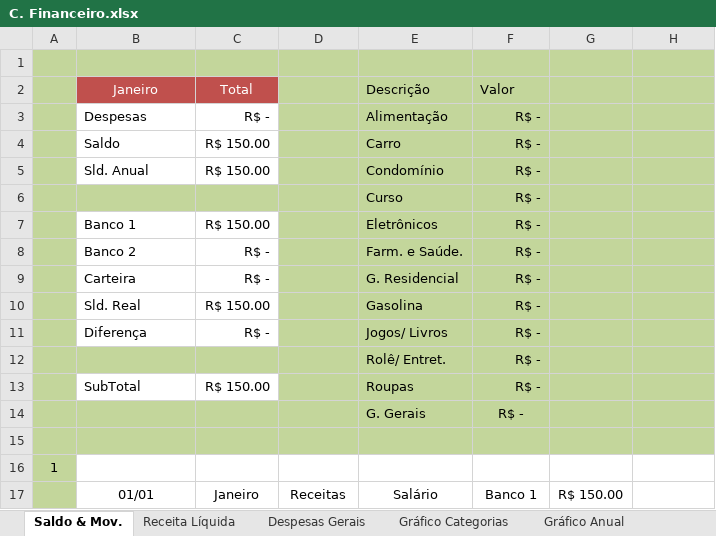
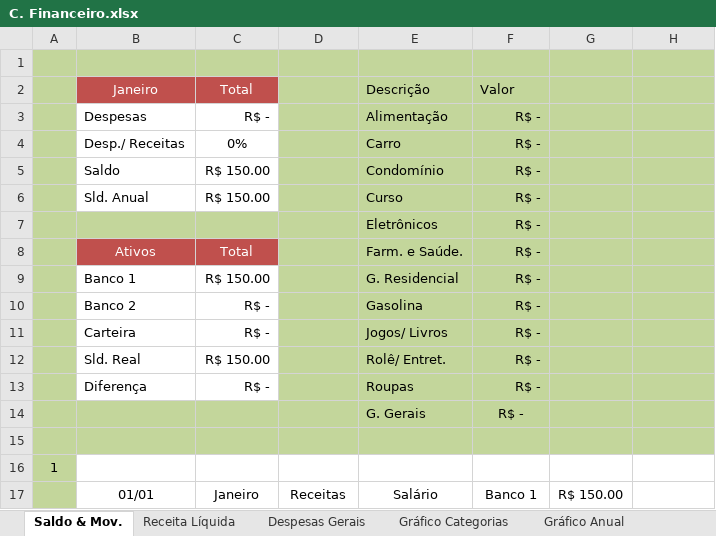
Before and after one commit to RobisonTorres/Personal_Finance, an Excel workbook: C. Financeiro.xlsx, sheet Saldo & Mov., drawn as a sheet; values as stored, in another font and other column widths than the file's, no borders; charts and pictures and conditional formats and table styles not drawn; removed rows and columns are numbered as before the commit, all else as after; the diff names each change by its address in the sheet, - before the commit and + after, or states it on an @@ line.

```diff
--- a/C. Financeiro.xlsx (sheet Saldo & Mov.)
+++ b/C. Financeiro.xlsx (sheet Saldo & Mov.)
+row 4:  | Desp./ Receitas | 0% |  | Carro | R$ -
-E5: Carro
+E5: Condomínio
-E6: Condomínio
+E6: Curso
-E7: Curso
+E7: Eletrônicos
+row 8:  | Ativos | Total |  | Farm. e Saúde. | R$ -
-E9: Eletrônicos
+E9: G. Residencial
-E10: Farm. e Saúde.
+E10: Gasolina
-E11: G. Residencial
+E11: Jogos/ Livros
-E12: Gasolina
+E12: Rolê/ Entret.
-E13: Jogos/ Livros
+E13: Roupas
-row 12:  |  |  |  | Rolê/ Entret. | R$ -
-row 13:  | SubTotal | R$ 150.00 |  | Roupas | R$ -
```
Also changed, not shown: sheet Despesas Gerais, formulas that keep their value, charts or pictures, Personal Budget.xlsx.
